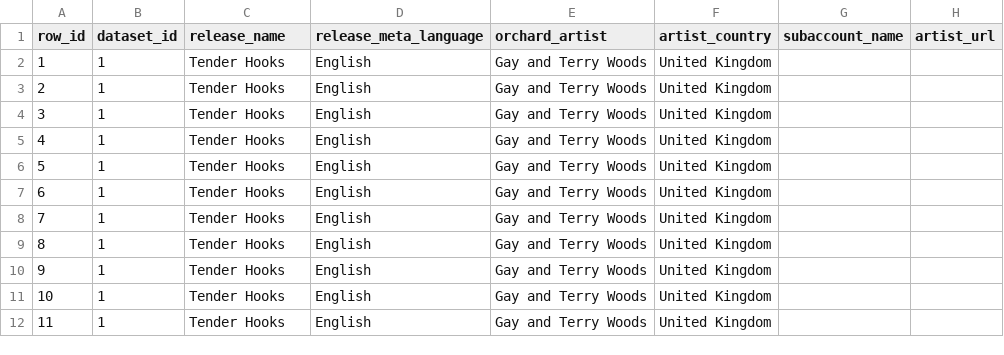
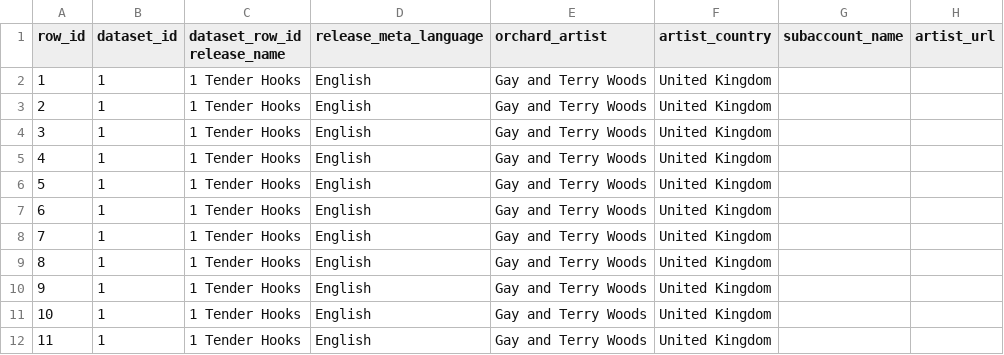
Before and after one commit to nakamotohideyoshi/orchard-data, a TSV file: analysis-lib/data-tests/input-files/filter1/api-test.tsv, drawn as a sheet; only a part is shown; the diff names each change by its address in the sheet, - before the commit and + after, or states it on an @@ line.

Commit message:
#234 Update unit test

```diff
--- a/analysis-lib/data-tests/input-files/filter1/api-test.tsv
+++ b/analysis-lib/data-tests/input-files/filter1/api-test.tsv
-C1: release_name
+C1: dataset_row_id release_name
-C2:C12 (dataset_row_id release_name): Tender Hooks
+C2:C12 (dataset_row_id release_name): 1 Tender Hooks
```
Also changed, not shown: 1 other file.
